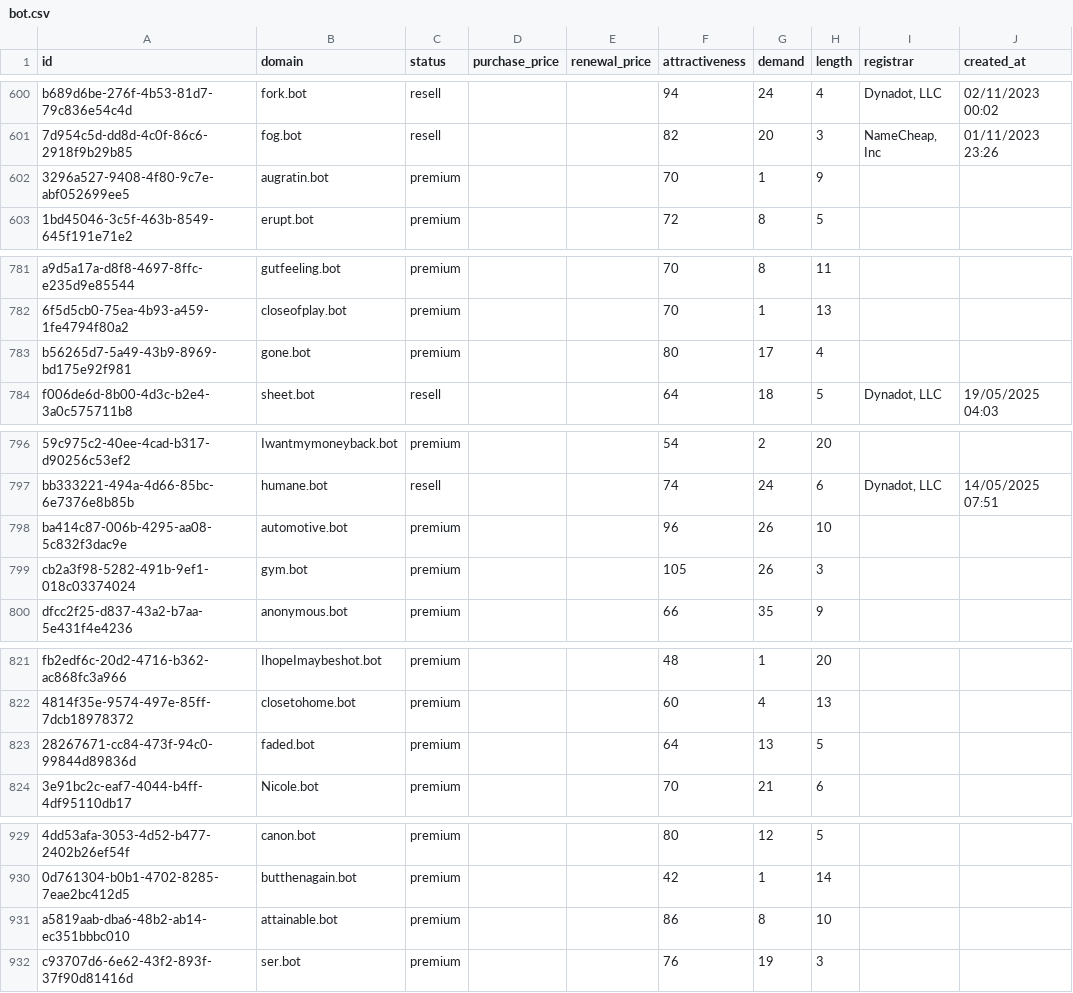
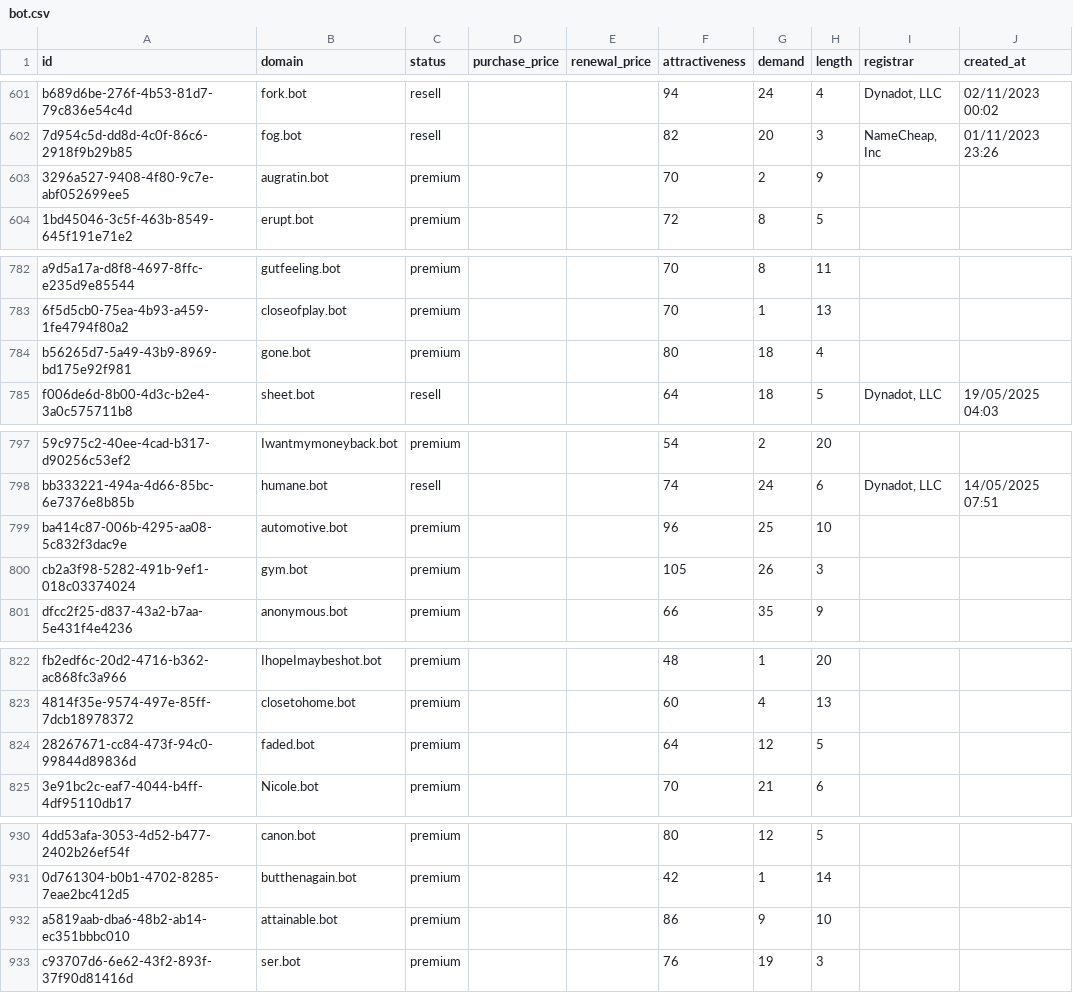
Before and after one commit to UniqueDomains/bot-oneword-domains, a CSV file: bot.csv, drawn as a sheet; only a part is shown, gaps mark what is left out; addresses are those after the commit; the diff covers the shown part only; the diff names each change by its address in the sheet, - before the commit and + after, or states it on an @@ line.

```diff
--- a/bot.csv
+++ b/bot.csv
-G603 (demand): 1
+G603 (demand): 2
-G784 (demand): 17
+G784 (demand): 18
-G799 (demand): 26
+G799 (demand): 25
-G824 (demand): 13
+G824 (demand): 12
-G932 (demand): 8
+G932 (demand): 9
```
Also changed, not shown: 1 added row and 30 edited cells elsewhere in this file, 3 other files.
